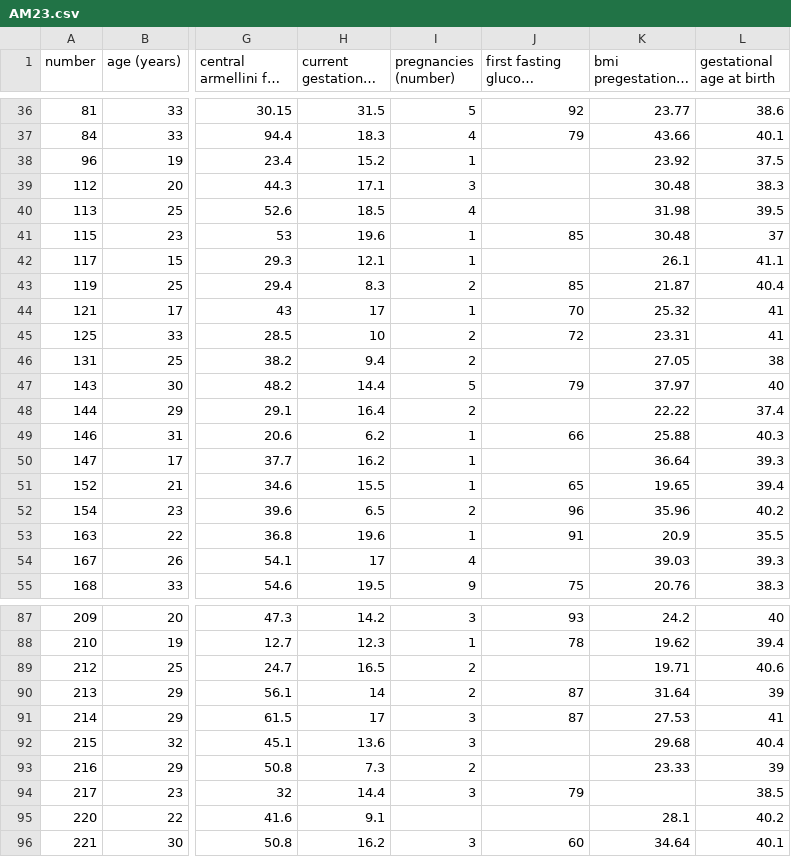
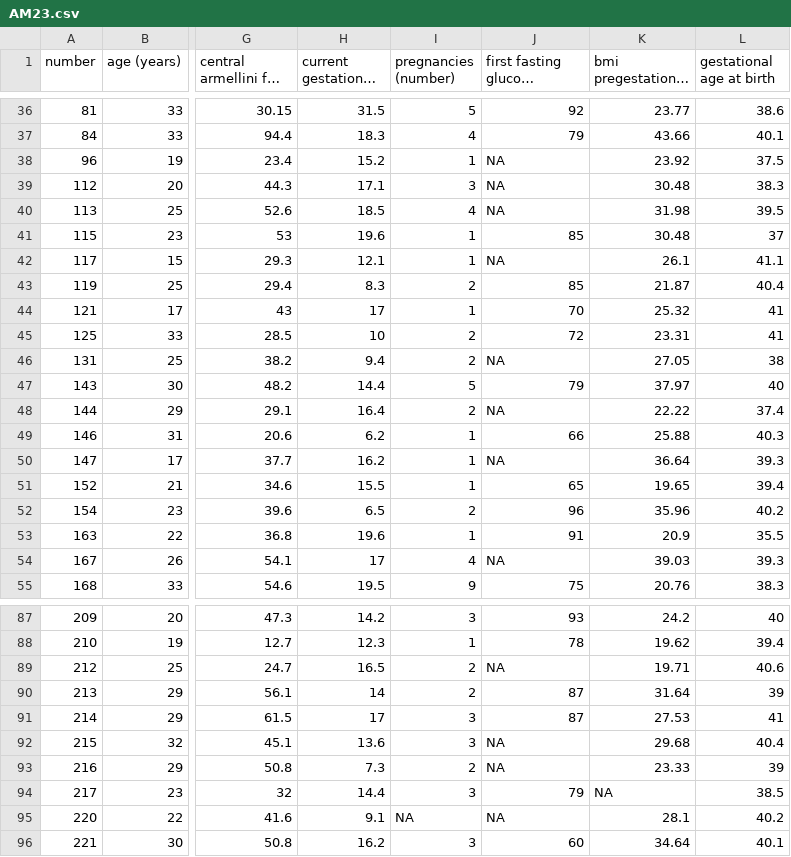
Before and after one commit to ggarciasu/PEC3, a CSV file: AM23.csv, drawn as a sheet; only a part is shown, gaps mark what is left out; long unchanged cells end in …; the diff covers the shown part only; the diff names each change by its address in the sheet, - before the commit and + after, or states it on an @@ line.

Commit message:
Add files via upload

```diff
--- a/AM23.csv
+++ b/AM23.csv
-J38:J40 (first fasting glucose (mg/dl)): (empty)
+J38:J40 (first fasting glucose (mg/dl)): NA
-J42 (first fasting glucose (mg/dl)): (empty)
+J42 (first fasting glucose (mg/dl)): NA
-J46 (first fasting glucose (mg/dl)): (empty)
+J46 (first fasting glucose (mg/dl)): NA
-J48 (first fasting glucose (mg/dl)): (empty)
+J48 (first fasting glucose (mg/dl)): NA
-J50 (first fasting glucose (mg/dl)): (empty)
+J50 (first fasting glucose (mg/dl)): NA
-J54 (first fasting glucose (mg/dl)): (empty)
+J54 (first fasting glucose (mg/dl)): NA
-J89 (first fasting glucose (mg/dl)): (empty)
+J89 (first fasting glucose (mg/dl)): NA
-J92:J93 (first fasting glucose (mg/dl)): (empty)
+J92:J93 (first fasting glucose (mg/dl)): NA
-K94 (bmi pregestational (kg/m)): (empty)
+K94 (bmi pregestational (kg/m)): NA
-I95 (pregnancies (number)): (empty)
+I95 (pregnancies (number)): NA
-J95 (first fasting glucose (mg/dl)): (empty)
+J95 (first fasting glucose (mg/dl)): NA
```
Also changed, not shown: 23 edited cells elsewhere in this file.
